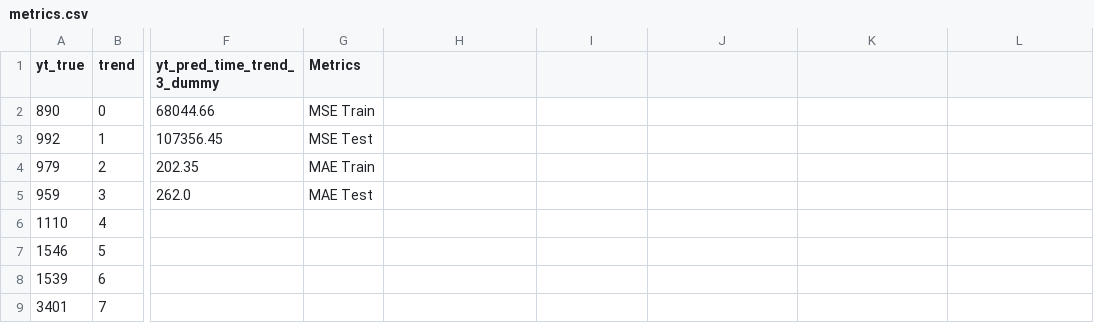
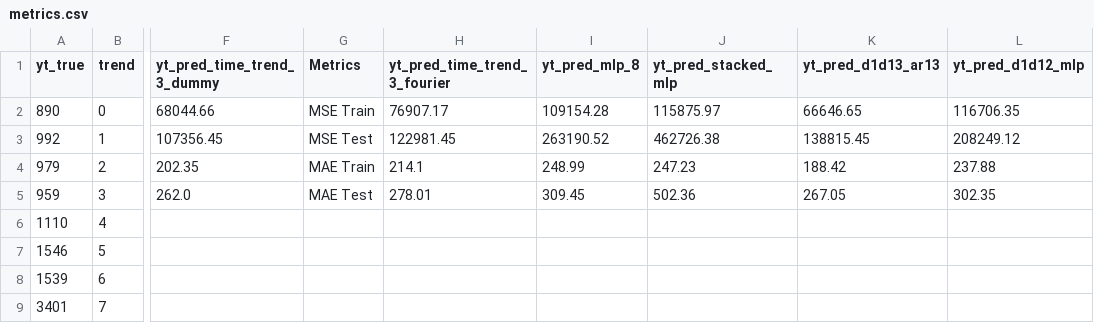
Before and after one commit to 2024-2-analitica-predictiva/2024-2-PRE-14-prediccion-de-series-de-tiempo-jmarquezba, a CSV file: files/output/metrics.csv, drawn as a sheet; only a part is shown, gaps mark what is left out; the diff names each change by its address in the sheet, - before the commit and + after, or states it on an @@ line.

```diff
--- a/files/output/metrics.csv
+++ b/files/output/metrics.csv
-H1: (empty)
+H1: yt_pred_time_trend_3_fourier
-I1: (empty)
+I1: yt_pred_mlp_8
-J1: (empty)
+J1: yt_pred_stacked_mlp
-K1: (empty)
+K1: yt_pred_d1d13_ar13
-L1: (empty)
+L1: yt_pred_d1d12_mlp
-H2 (yt_pred_time_trend_3_fourier): (empty)
+H2 (yt_pred_time_trend_3_fourier): 76907.17
-I2 (yt_pred_mlp_8): (empty)
+I2 (yt_pred_mlp_8): 109154.28
-J2 (yt_pred_stacked_mlp): (empty)
+J2 (yt_pred_stacked_mlp): 115875.97
-K2 (yt_pred_d1d13_ar13): (empty)
+K2 (yt_pred_d1d13_ar13): 66646.65
-L2 (yt_pred_d1d12_mlp): (empty)
+L2 (yt_pred_d1d12_mlp): 116706.35
-H3 (yt_pred_time_trend_3_fourier): (empty)
+H3 (yt_pred_time_trend_3_fourier): 122981.45
-I3 (yt_pred_mlp_8): (empty)
+I3 (yt_pred_mlp_8): 263190.52
-J3 (yt_pred_stacked_mlp): (empty)
+J3 (yt_pred_stacked_mlp): 462726.38
-K3 (yt_pred_d1d13_ar13): (empty)
+K3 (yt_pred_d1d13_ar13): 138815.45
-L3 (yt_pred_d1d12_mlp): (empty)
+L3 (yt_pred_d1d12_mlp): 208249.12
-H4 (yt_pred_time_trend_3_fourier): (empty)
+H4 (yt_pred_time_trend_3_fourier): 214.1
-I4 (yt_pred_mlp_8): (empty)
+I4 (yt_pred_mlp_8): 248.99
-J4 (yt_pred_stacked_mlp): (empty)
+J4 (yt_pred_stacked_mlp): 247.23
-K4 (yt_pred_d1d13_ar13): (empty)
+K4 (yt_pred_d1d13_ar13): 188.42
-L4 (yt_pred_d1d12_mlp): (empty)
+L4 (yt_pred_d1d12_mlp): 237.88
-H5 (yt_pred_time_trend_3_fourier): (empty)
+H5 (yt_pred_time_trend_3_fourier): 278.01
-I5 (yt_pred_mlp_8): (empty)
+I5 (yt_pred_mlp_8): 309.45
-J5 (yt_pred_stacked_mlp): (empty)
+J5 (yt_pred_stacked_mlp): 502.36
-K5 (yt_pred_d1d13_ar13): (empty)
+K5 (yt_pred_d1d13_ar13): 267.05
-L5 (yt_pred_d1d12_mlp): (empty)
+L5 (yt_pred_d1d12_mlp): 302.35
```
Also changed, not shown: 9 other files.
